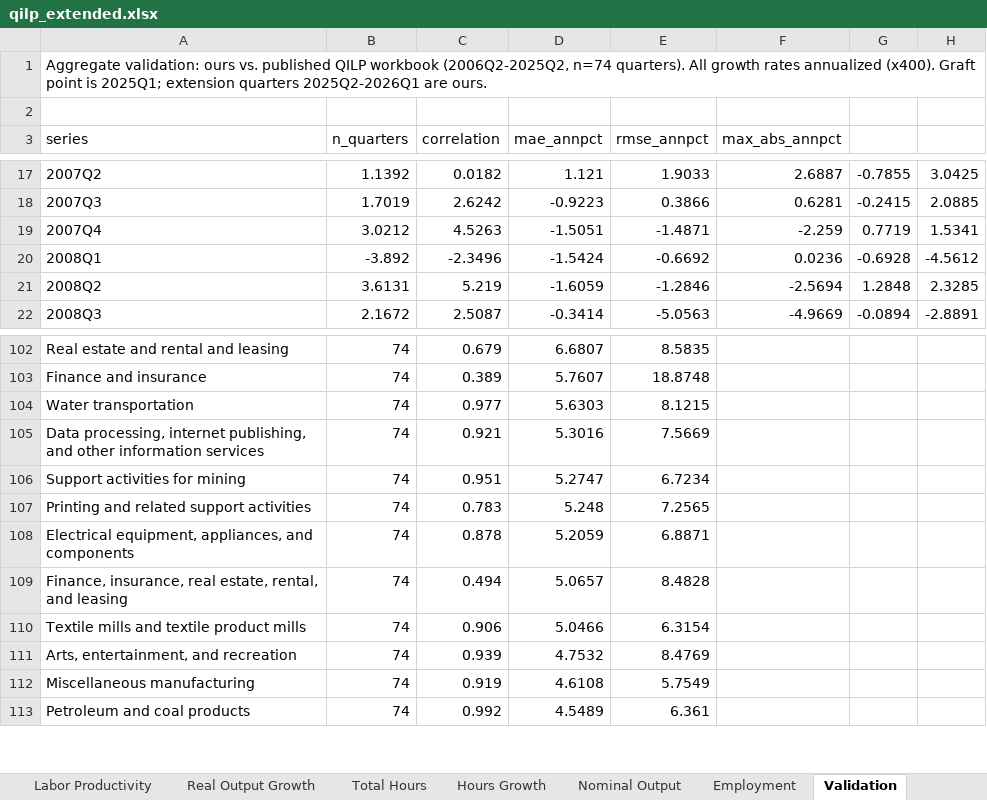
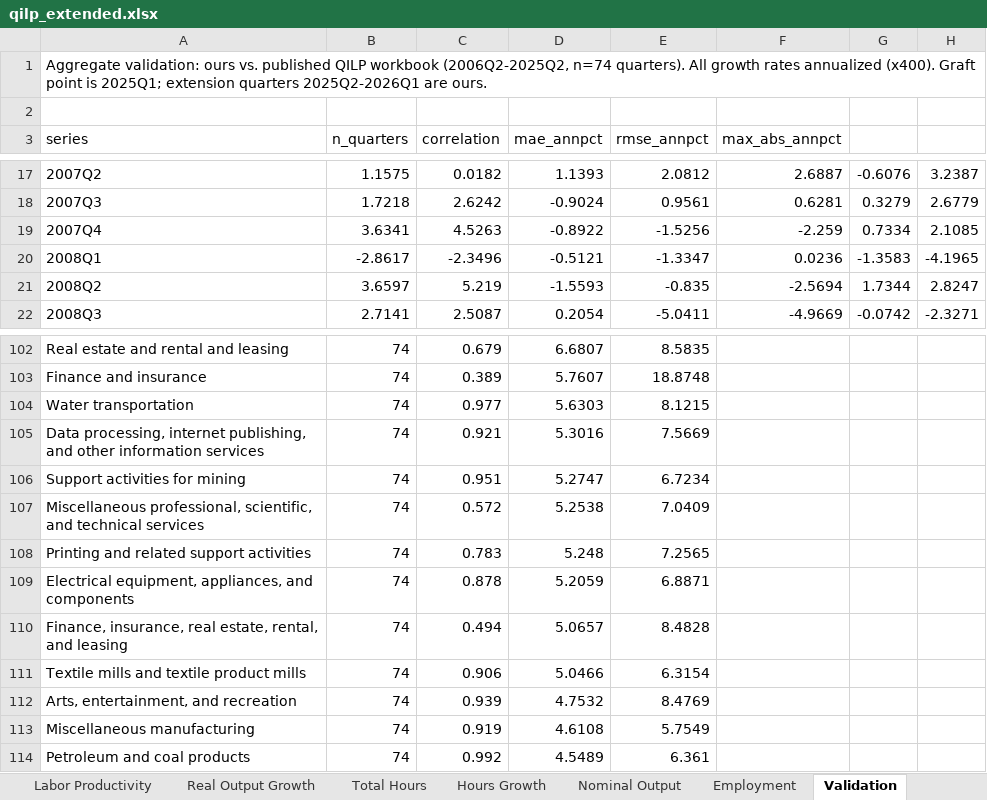
Before and after one commit to trincker22/QILP_replication, an Excel workbook: qilp_extended.xlsx, sheet Validation, drawn as a sheet; only a part is shown, gaps mark what is left out; values as stored, in another font and other column widths than the file's, no borders; charts and pictures not drawn; the diff covers the shown part only; the diff names each change by its address in the sheet, - before the commit and + after, or states it on an @@ line.

```diff
--- a/qilp_extended.xlsx (sheet Validation)
+++ b/qilp_extended.xlsx (sheet Validation)
-B17 (n_quarters): 1.1392
+B17 (n_quarters): 1.1575
-D17 (mae_annpct): 1.121
+D17 (mae_annpct): 1.1393
-E17 (rmse_annpct): 1.9033
+E17 (rmse_annpct): 2.0812
-G17: -0.7855
+G17: -0.6076
-H17: 3.0425
+H17: 3.2387
-B18 (n_quarters): 1.7019
+B18 (n_quarters): 1.7218
-D18 (mae_annpct): -0.9223
+D18 (mae_annpct): -0.9024
-E18 (rmse_annpct): 0.3866
+E18 (rmse_annpct): 0.9561
-G18: -0.2415
+G18: 0.3279
-H18: 2.0885
+H18: 2.6779
-B19 (n_quarters): 3.0212
+B19 (n_quarters): 3.6341
-D19 (mae_annpct): -1.5051
+D19 (mae_annpct): -0.8922
-E19 (rmse_annpct): -1.4871
+E19 (rmse_annpct): -1.5256
-G19: 0.7719
+G19: 0.7334
-H19: 1.5341
+H19: 2.1085
-B20 (n_quarters): -3.892
+B20 (n_quarters): -2.8617
-D20 (mae_annpct): -1.5424
+D20 (mae_annpct): -0.5121
-E20 (rmse_annpct): -0.6692
+E20 (rmse_annpct): -1.3347
-G20: -0.6928
+G20: -1.3583
-H20: -4.5612
+H20: -4.1965
-B21 (n_quarters): 3.6131
+B21 (n_quarters): 3.6597
-D21 (mae_annpct): -1.6059
+D21 (mae_annpct): -1.5593
-E21 (rmse_annpct): -1.2846
+E21 (rmse_annpct): -0.835
-G21: 1.2848
+G21: 1.7344
-H21: 2.3285
+H21: 2.8247
-B22 (n_quarters): 2.1672
+B22 (n_quarters): 2.7141
-D22 (mae_annpct): -0.3414
+D22 (mae_annpct): 0.2054
-E22 (rmse_annpct): -5.0563
+E22 (rmse_annpct): -5.0411
-G22: -0.0894
+G22: -0.0742
-H22: -2.8891
+H22: -2.3271
+row 107: Miscellaneous professional, scientific, and technical services | 74 | 0.572 | 5.2538 | 7.0409
```
Also changed, not shown: 149 added rows, 356 edited cells and cell formats elsewhere in this sheet, sheet Employment, sheet Nominal Output, sheet Total Hours, sheet Labor Productivity, sheet Hours Growth, sheet Real Output Growth, 2 more sheets, charts or pictures.
